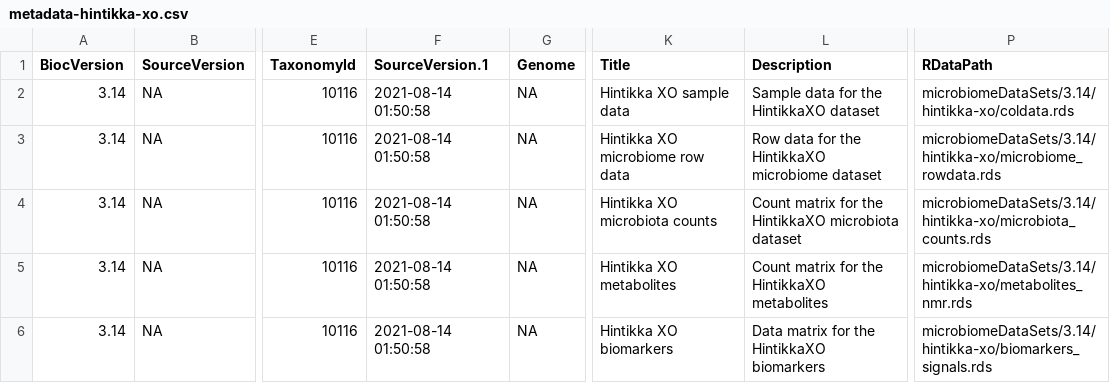
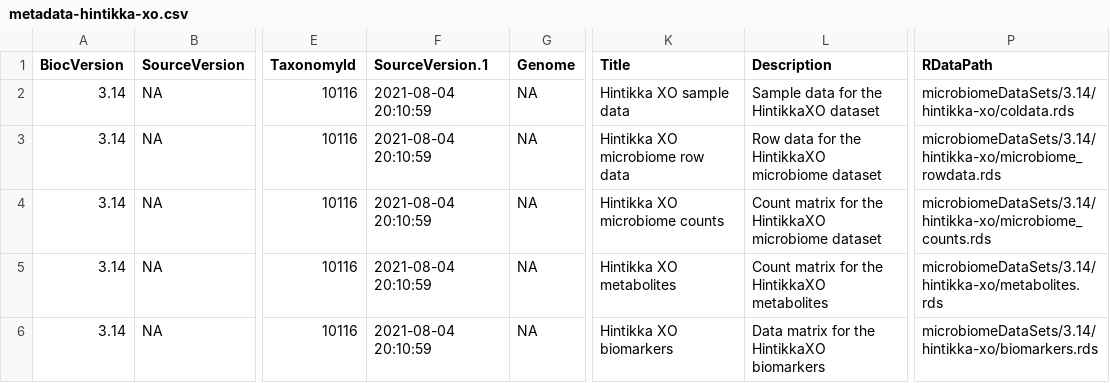
Before and after one commit to microbiome/microbiomeDataSets, a CSV file: inst/extdata/3.14/metadata-hintikka-xo.csv, drawn as a sheet; only a part is shown, gaps mark what is left out; the diff names each change by its address in the sheet, - before the commit and + after, or states it on an @@ line.

Commit message:
Revert "Hintikka2021"

```diff
--- a/inst/extdata/3.14/metadata-hintikka-xo.csv
+++ b/inst/extdata/3.14/metadata-hintikka-xo.csv
-F2:F6 (SourceVersion.1): 2021-08-14 01:50:58
+F2:F6 (SourceVersion.1): 2021-08-04 20:10:59
-K4 (Title): Hintikka XO microbiota counts
+K4 (Title): Hintikka XO microbiome counts
-L4 (Description): …the HintikkaXO microbiota dataset
+L4 (Description): …the HintikkaXO microbiome dataset
-P4 (RDataPath): microbiomeDataSets/3.14/hintikka-xo/microbiota_counts.rds
+P4 (RDataPath): microbiomeDataSets/3.14/hintikka-xo/microbiome_counts.rds
-P5 (RDataPath): microbiomeDataSets/3.14/hintikka-xo/metabolites_nmr.rds
+P5 (RDataPath): microbiomeDataSets/3.14/hintikka-xo/metabolites.rds
-P6 (RDataPath): microbiomeDataSets/3.14/hintikka-xo/biomarkers_signals.rds
+P6 (RDataPath): microbiomeDataSets/3.14/hintikka-xo/biomarkers.rds
```
Also changed, not shown: 12 other files.
